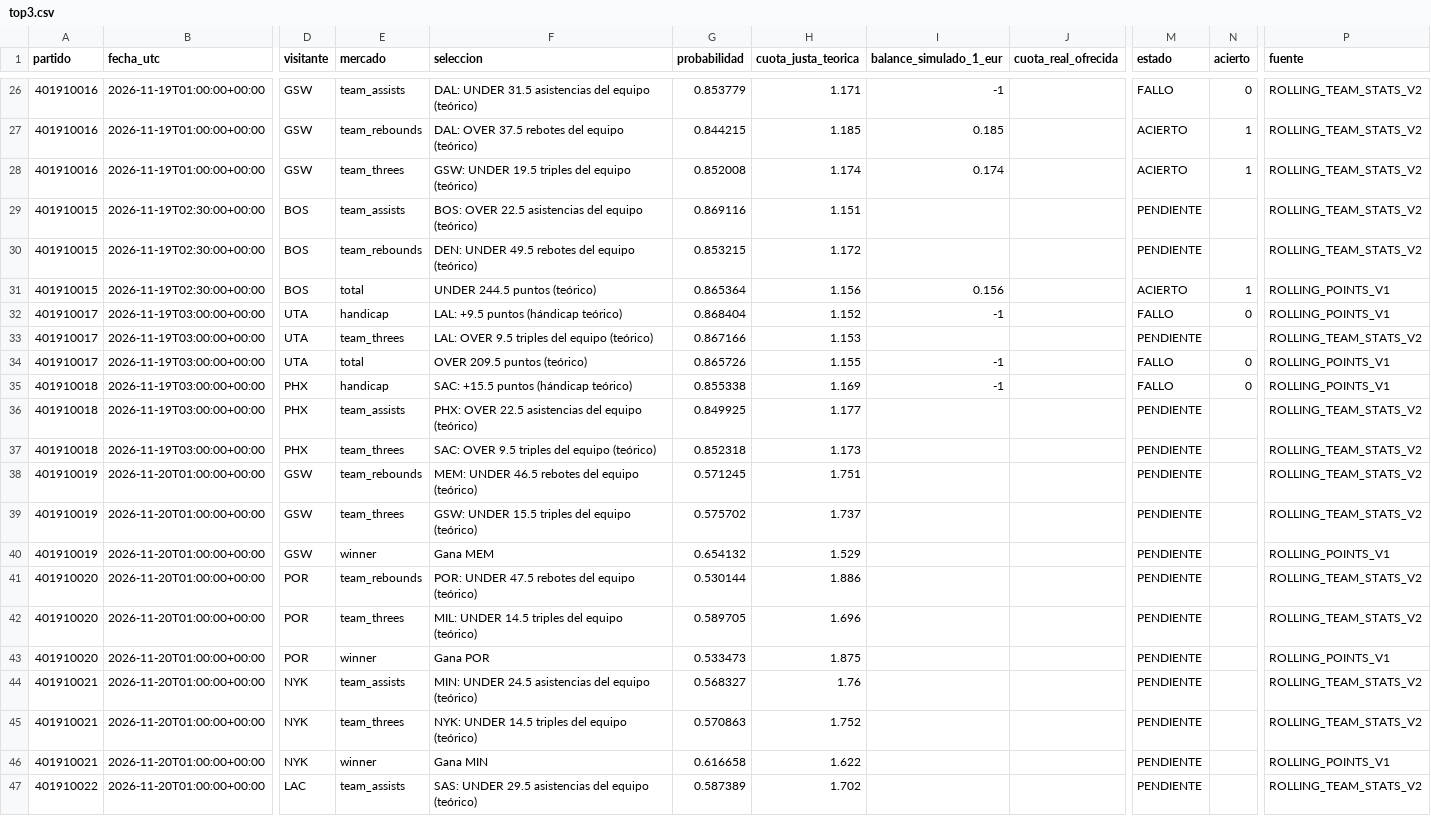
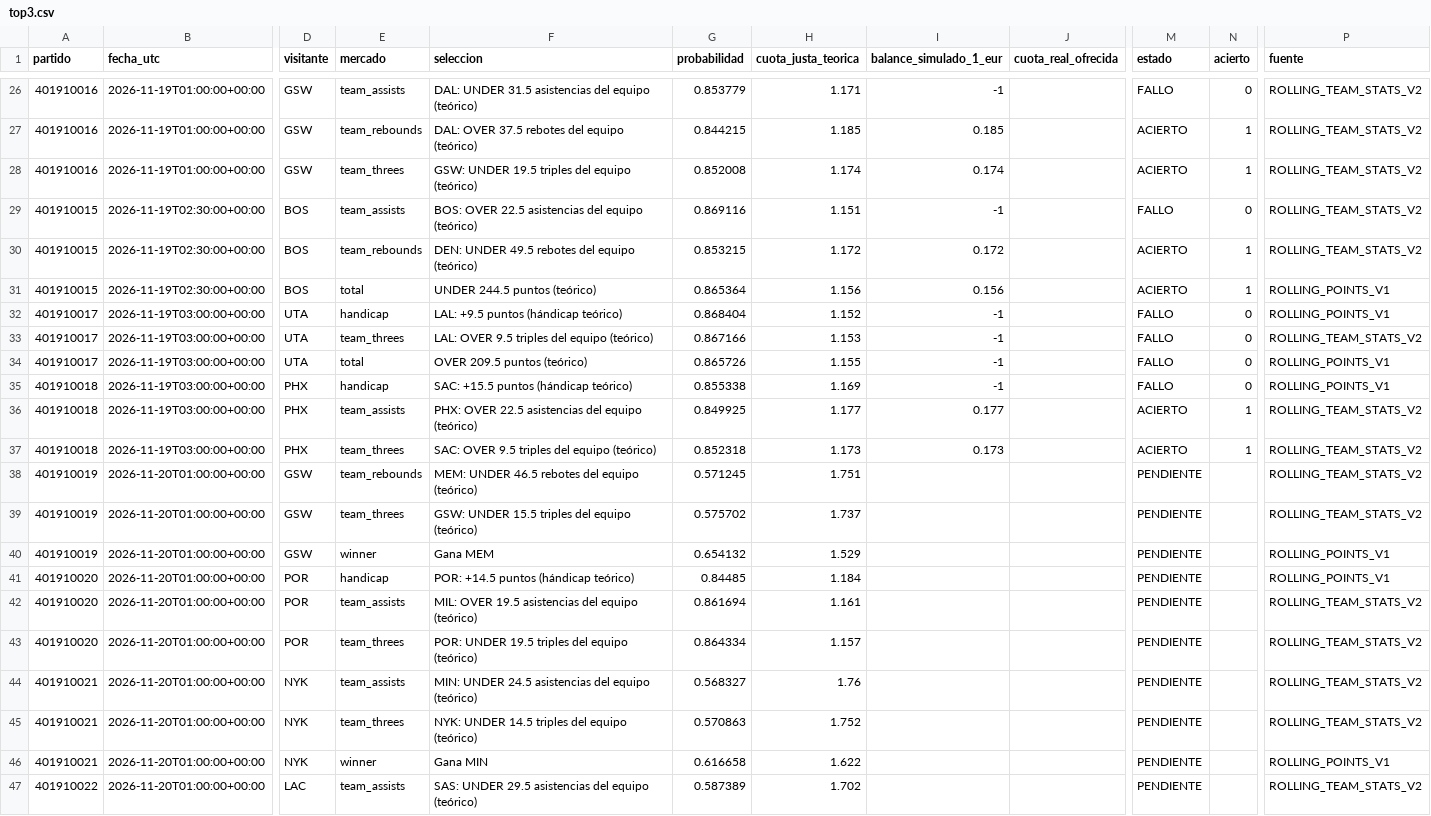
Before and after one commit to rasekes86/basketball-ai-lab, a CSV file: data/reports/top3.csv, drawn as a sheet; only a part is shown, gaps mark what is left out; the diff names each change by its address in the sheet, - before the commit and + after, or states it on an @@ line.

```diff
--- a/data/reports/top3.csv
+++ b/data/reports/top3.csv
-I29 (balance_simulado_1_eur): (empty)
+I29 (balance_simulado_1_eur): -1
-M29 (estado): PENDIENTE
+M29 (estado): FALLO
-N29 (acierto): (empty)
+N29 (acierto): 0
-I30 (balance_simulado_1_eur): (empty)
+I30 (balance_simulado_1_eur): 0.172
-M30 (estado): PENDIENTE
+M30 (estado): ACIERTO
-N30 (acierto): (empty)
+N30 (acierto): 1
-I33 (balance_simulado_1_eur): (empty)
+I33 (balance_simulado_1_eur): -1
-M33 (estado): PENDIENTE
+M33 (estado): FALLO
-N33 (acierto): (empty)
+N33 (acierto): 0
-I36 (balance_simulado_1_eur): (empty)
+I36 (balance_simulado_1_eur): 0.177
-M36:M37 (estado): PENDIENTE
+M36:M37 (estado): ACIERTO
-N36:N37 (acierto): (empty)
+N36:N37 (acierto): 1
-I37 (balance_simulado_1_eur): (empty)
+I37 (balance_simulado_1_eur): 0.173
-E41 (mercado): team_rebounds
+E41 (mercado): handicap
-F41 (seleccion): POR: UNDER 47.5 rebotes del equipo (teórico)
+F41 (seleccion): POR: +14.5 puntos (hándicap teórico)
-G41 (probabilidad): 0.530144
+G41 (probabilidad): 0.84485
-H41 (cuota_justa_teorica): 1.886
+H41 (cuota_justa_teorica): 1.184
-P41 (fuente): ROLLING_TEAM_STATS_V2
+P41 (fuente): ROLLING_POINTS_V1
-E42 (mercado): team_threes
+E42 (mercado): team_assists
-F42 (seleccion): MIL: UNDER 14.5 triples del equipo…
+F42 (seleccion): MIL: OVER 19.5 asistencias del equipo…
-G42 (probabilidad): 0.589705
+G42 (probabilidad): 0.861694
-H42 (cuota_justa_teorica): 1.696
+H42 (cuota_justa_teorica): 1.161
-E43 (mercado): winner
+E43 (mercado): team_threes
-F43 (seleccion): Gana POR
+F43 (seleccion): POR: UNDER 19.5 triples del equipo (teórico)
-G43 (probabilidad): 0.533473
+G43 (probabilidad): 0.864334
-H43 (cuota_justa_teorica): 1.875
+H43 (cuota_justa_teorica): 1.157
-P43 (fuente): ROLLING_POINTS_V1
+P43 (fuente): ROLLING_TEAM_STATS_V2
```
Also changed, not shown: data/reports/adicional_150.csv, site/reports/adicional_150.csv, 14 other files.
